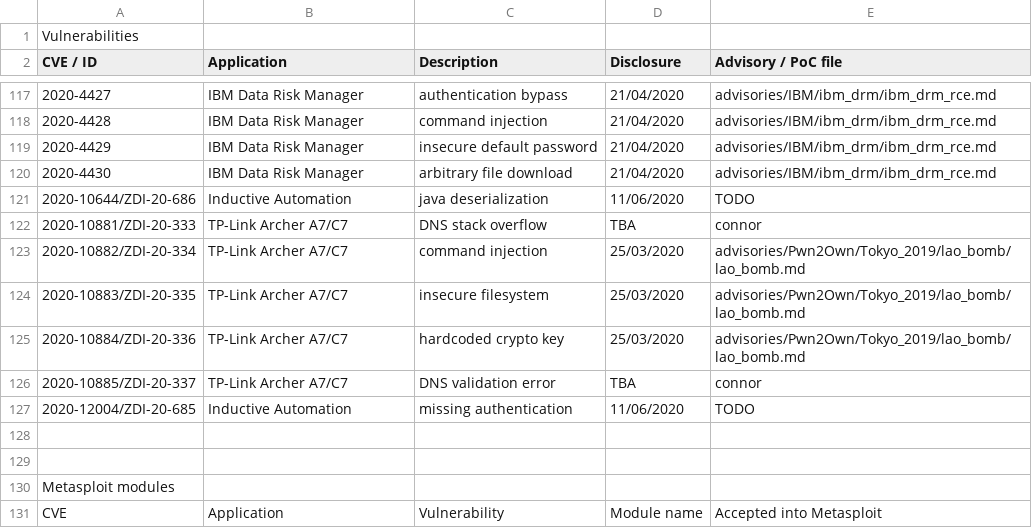
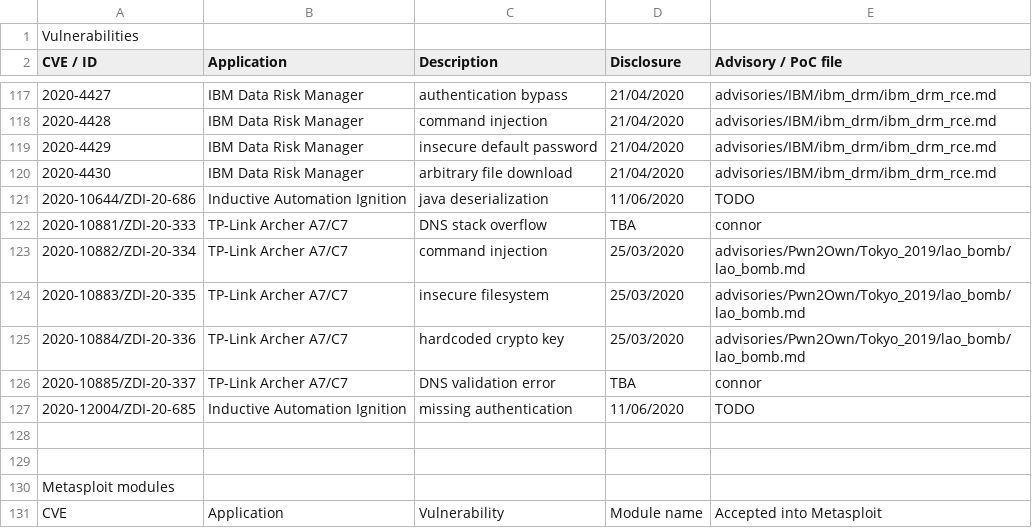
Before and after one commit to pedrib/PoC, a CSV file: pedigree.csv, drawn as a sheet; only a part is shown, gaps mark what is left out; the diff names each change by its address in the sheet, - before the commit and + after, or states it on an @@ line.

Commit message:
Update pedigree.csv

```diff
--- a/pedigree.csv
+++ b/pedigree.csv
-B121 (Application): Inductive Automation
+B121 (Application): Inductive Automation Ignition
-B127 (Application): Inductive Automation
+B127 (Application): Inductive Automation Ignition
```
